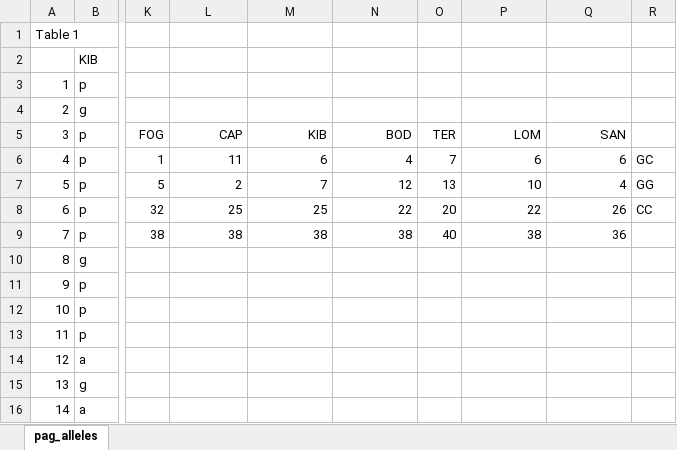
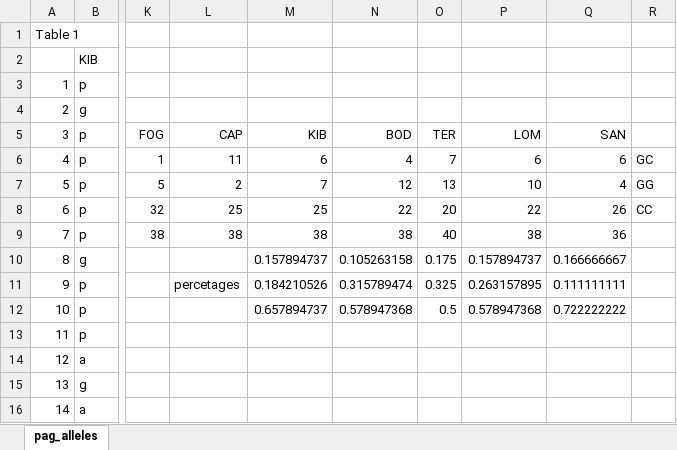
Before and after one commit to Cpetak/WGS, an Excel workbook: pag_alleles.xlsx, sheet pag_alleles, drawn as a sheet; only a part is shown, gaps mark what is left out; values as stored, in another font and other column widths than the file's, no borders; charts and pictures not drawn; the diff names each change by its address in the sheet, - before the commit and + after, or states it on an @@ line.

Commit message:
playing with CA allele freqs

```diff
--- a/pag_alleles.xlsx (sheet pag_alleles)
+++ b/pag_alleles.xlsx (sheet pag_alleles)
-M10: (empty)
+M10: 0.157894737
-N10: (empty)
+N10: 0.105263158
-O10: (empty)
+O10: 0.175
-P10: (empty)
+P10: 0.157894737
-Q10: (empty)
+Q10: 0.166666667
-L11: (empty)
+L11: percetages
-M11: (empty)
+M11: 0.184210526
-N11: (empty)
+N11: 0.315789474
-O11: (empty)
+O11: 0.325
-P11: (empty)
+P11: 0.263157895
-Q11: (empty)
+Q11: 0.111111111
-M12: (empty)
+M12: 0.657894737
-N12: (empty)
+N12: 0.578947368
-O12: (empty)
+O12: 0.5
-P12: (empty)
+P12: 0.578947368
-Q12: (empty)
+Q12: 0.722222222
```
Also changed, not shown: CA_related/pro_vs_arg.xlsx, 1 other file.
